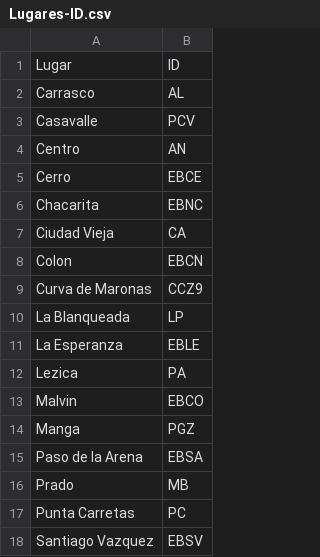
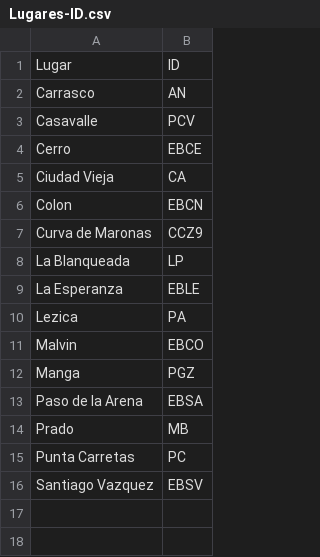
Before and after one commit to Mateou222/Programa-Procesamiento-datos-pluviometricos-Grafana, a CSV file: Lugares-ID.csv, drawn as a sheet.

```diff
--- a/Lugares-ID.csv
+++ b/Lugares-ID.csv
@@ -1,7 +1,5 @@
 Lugar,ID
-Carrasco,AL
+Carrasco,AN
 Casavalle,PCV
-Centro,AN
 Cerro,EBCE
-Chacarita,EBNC
 Ciudad Vieja,CA
```
Also changed, not shown: 1 other file.
